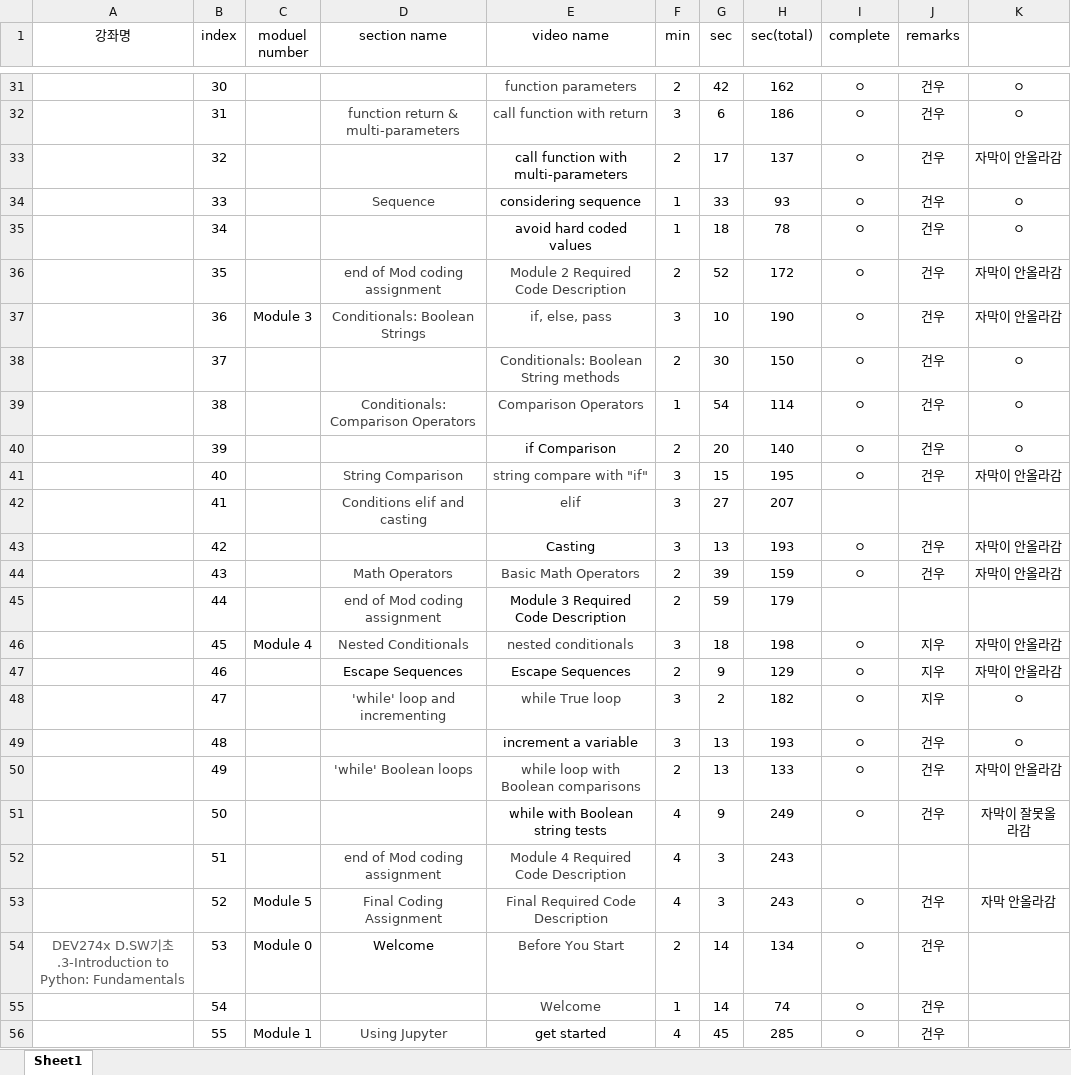
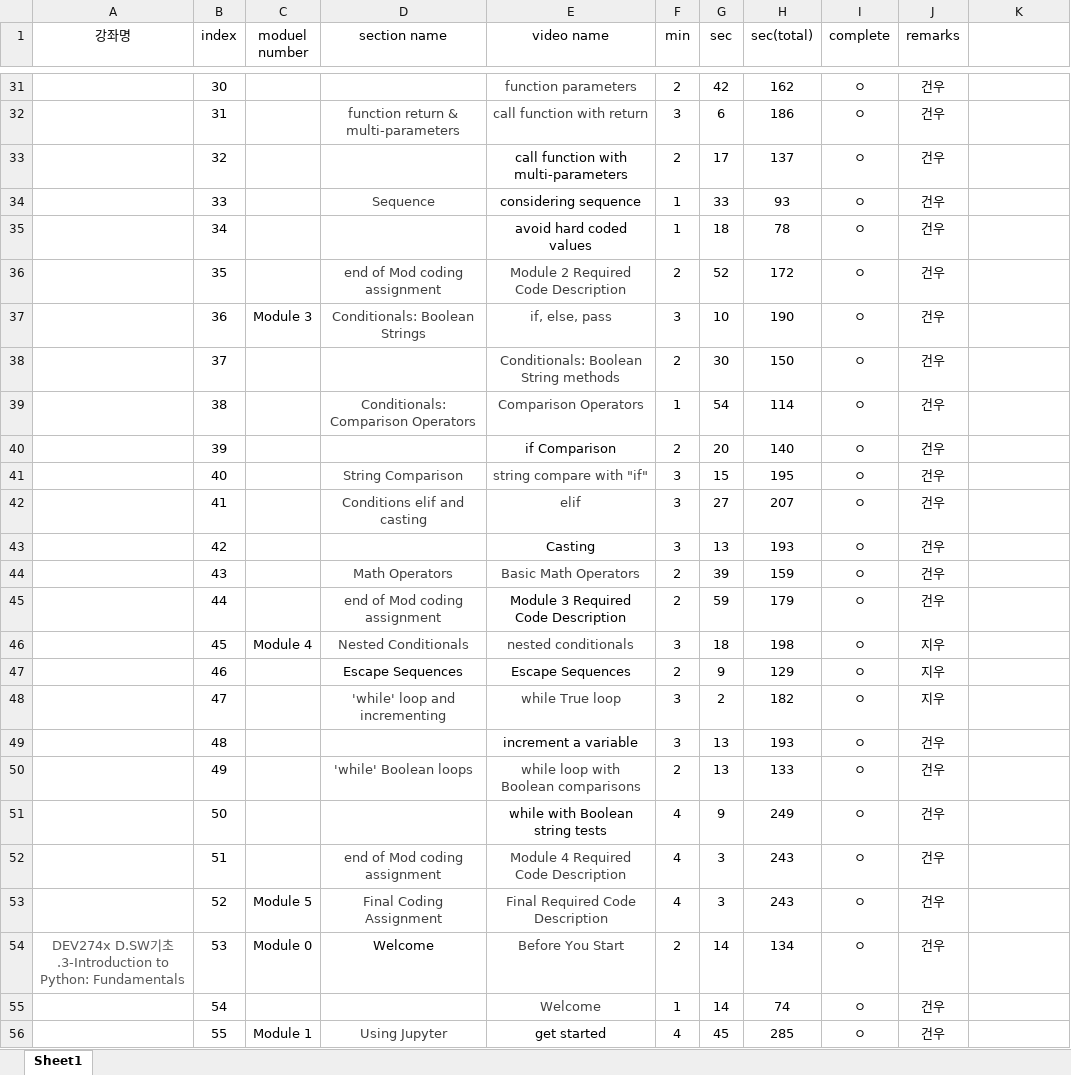
Before and after one commit to DieGlory/python-lecture-translation, an Excel workbook: 파이썬 번역.xlsx, sheet Sheet1, drawn as a sheet; only a part is shown, gaps mark what is left out; values as stored, in another font and other column widths than the file's, no borders; the diff covers the shown part only; the diff names each change by its address in the sheet, - before the commit and + after, or states it on an @@ line.

```diff
--- a/파이썬 번역.xlsx (sheet Sheet1)
+++ b/파이썬 번역.xlsx (sheet Sheet1)
-K31:K32: ㅇ
+K31:K32: (empty)
-K33: 자막이 안올라감
+K33: (empty)
-K34:K35: ㅇ
+K34:K35: (empty)
-K36:K37: 자막이 안올라감
+K36:K37: (empty)
-K38:K40: ㅇ
+K38:K40: (empty)
-K41: 자막이 안올라감
+K41: (empty)
-I42 (complete): (empty)
+I42 (complete): ㅇ
-J42 (remarks): (empty)
+J42 (remarks): 건우
-K43:K44: 자막이 안올라감
+K43:K44: (empty)
-I45 (complete): (empty)
+I45 (complete): ㅇ
-J45 (remarks): (empty)
+J45 (remarks): 건우
-K46:K47: 자막이 안올라감
+K46:K47: (empty)
-K48:K49: ㅇ
+K48:K49: (empty)
-K50: 자막이 안올라감
+K50: (empty)
-K51: 자막이 잘못올라감
+K51: (empty)
-I52 (complete): (empty)
+I52 (complete): ㅇ
-J52 (remarks): (empty)
+J52 (remarks): 건우
-K53: 자막 안올라감
+K53: (empty)
```
Also changed, not shown: 30 edited cells elsewhere in this sheet, 4 other files.
